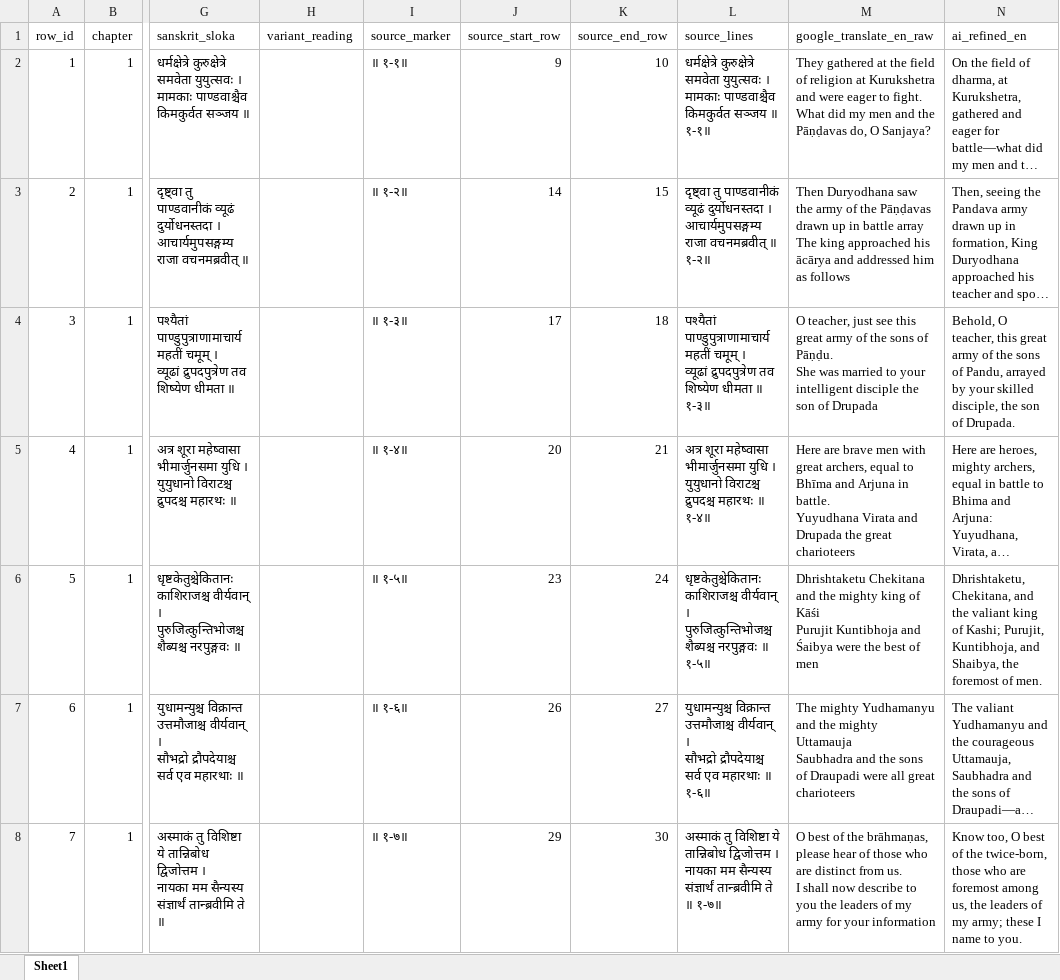
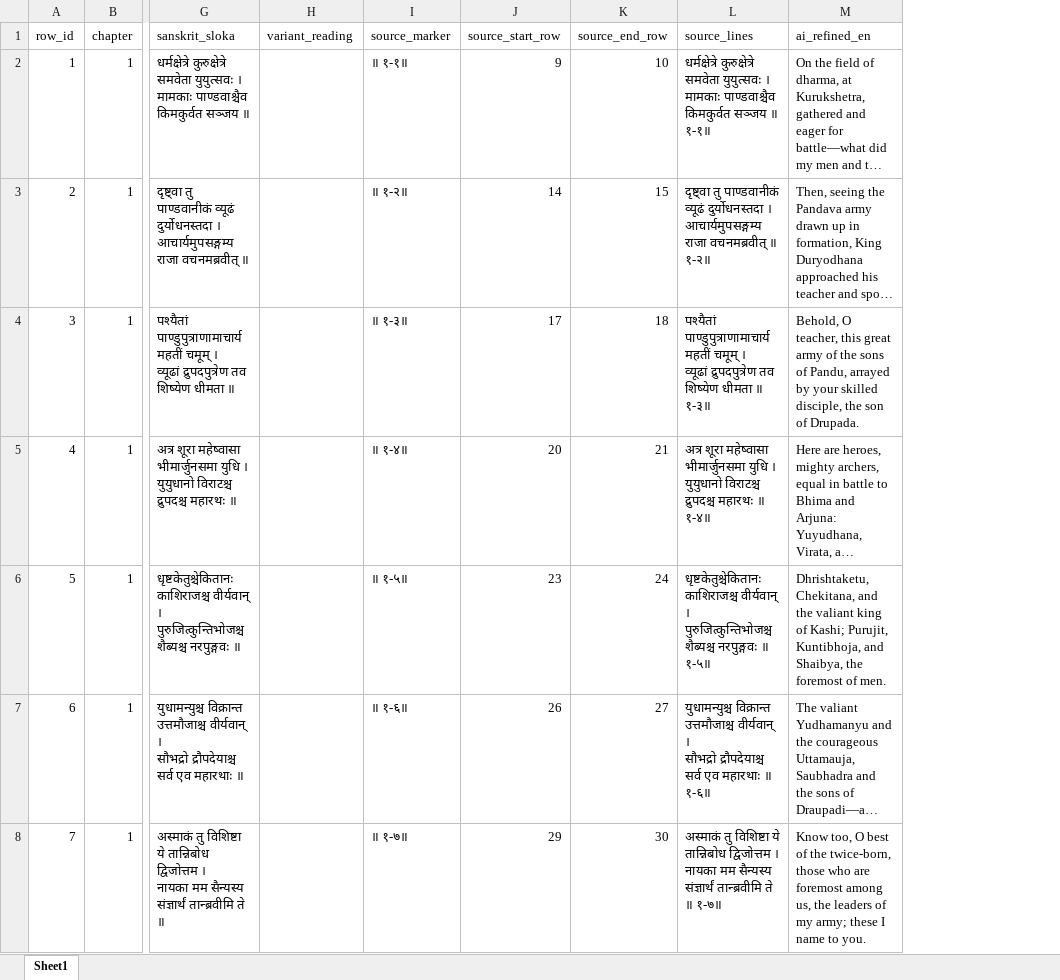
Before and after one commit to EnricoToffalini/BhagavadGita, an Excel workbook: data/bhagavadgita_ai_refined.xlsx, sheet Sheet1, drawn as a sheet; only a part is shown, gaps mark what is left out; long unchanged cells end in …; values as stored, in another font and other column widths than the file's, no borders; ↵ is a line break in a cell; the diff covers the shown part only; the diff names each change by its address in the sheet, - before the commit and + after, or states it on an @@ line.

```diff
--- a/data/bhagavadgita_ai_refined.xlsx (sheet Sheet1)
+++ b/data/bhagavadgita_ai_refined.xlsx (sheet Sheet1)
-column M (google_translate_en_raw), rows 2-8: They gathered at the field of religion at Kurukshetra and were eager to fight. ↵ What did my men and the Pāṇḍavas do, O Sanjaya? | Then Duryodhana saw the army of the Pāṇḍavas drawn up in battle array ↵ The king approached his ācārya and addressed him as follows | O teacher, just see this great army of the sons of Pāṇḍu. ↵ She was married to your intelligent disciple the son of Drupada | Here are brave men with great archers, equal to Bhīma and Arjuna in battle. ↵ Yuyudhana Virata and Drupada the great charioteers | Dhrishtaketu Chekitana and the mighty king of Kāśi ↵ Purujit Kuntibhoja and Śaibya were the best of men | The mighty Yudhamanyu and the mighty Uttamauja ↵ Saubhadra and the sons of Draupadi were all great charioteers | O best of the brāhmaṇas, please hear of those who are distinct from us. ↵ I shall now describe to you the leaders of my army for your information
```
Also changed, not shown: 6 edited cells elsewhere in this sheet, 41 other files.
